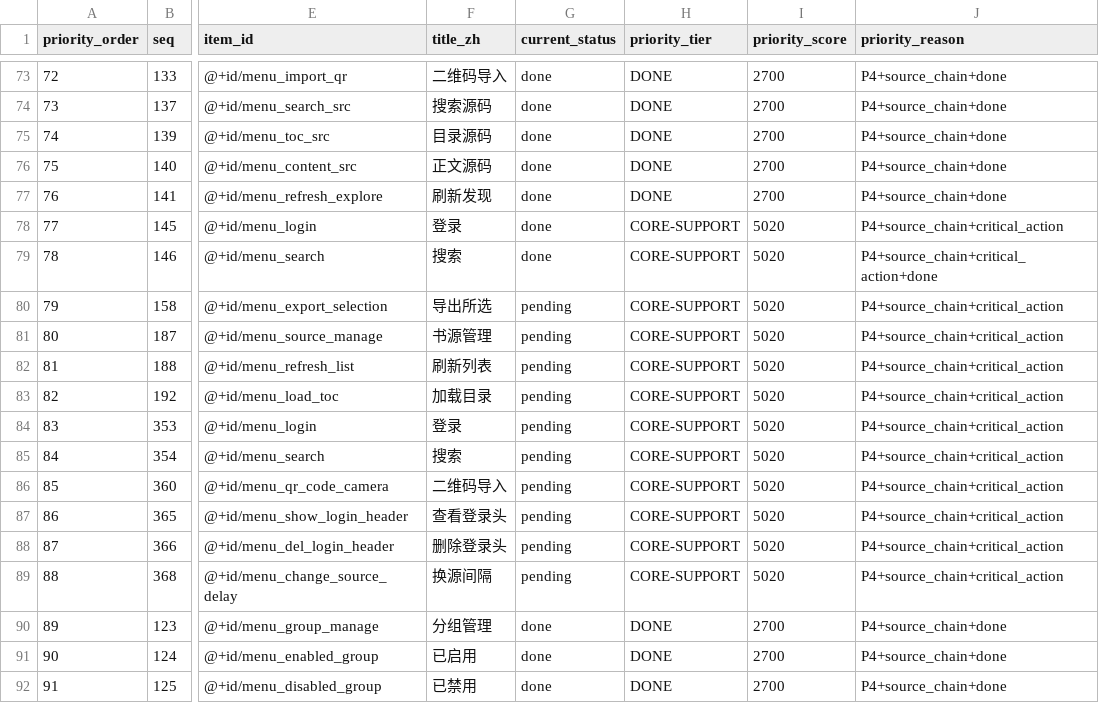
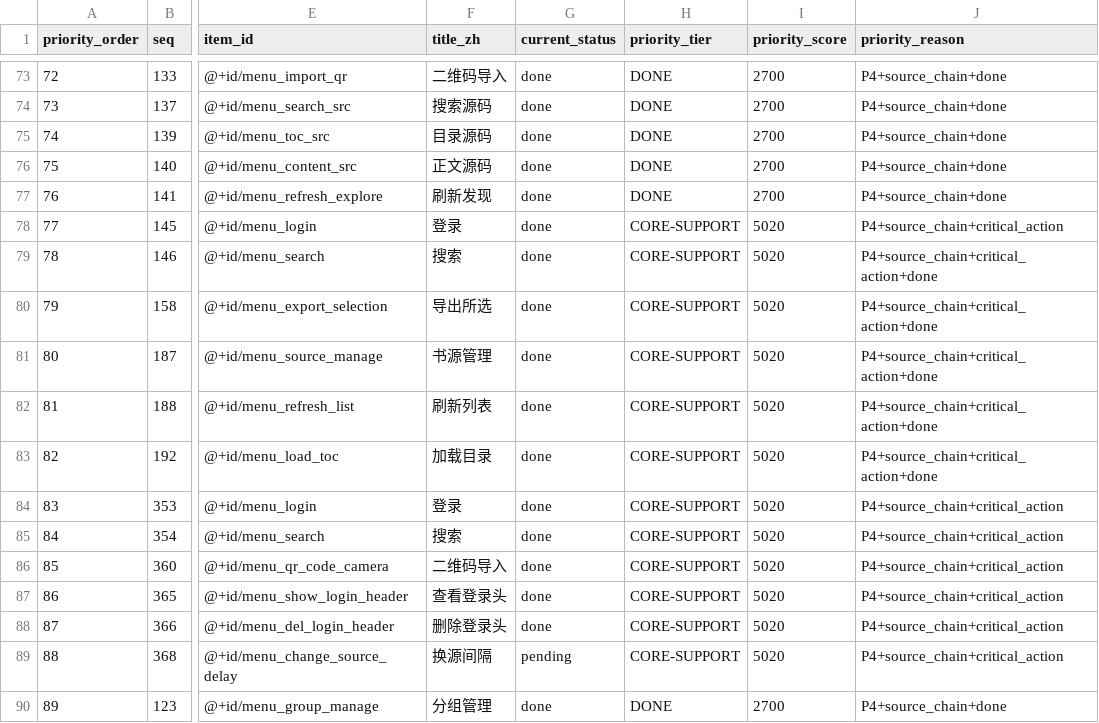
Before and after one commit to yhfdyip/soupreader, a CSV file: docs/plans/2026-02-21-legado-feature-priority-queue.csv, drawn as a sheet; only a part is shown, gaps mark what is left out; the shorter side is filled out with more unchanged rows; the diff covers the shown part only; the diff names each change by its address in the sheet, - before the commit and + after, or states it on an @@ line.

```diff
--- a/docs/plans/2026-02-21-legado-feature-priority-queue.csv
+++ b/docs/plans/2026-02-21-legado-feature-priority-queue.csv
-G80:G88 (current_status): pending
+G80:G88 (current_status): done
-J80:J83 (priority_reason): P4+source_chain+critical_action
+J80:J83 (priority_reason): P4+source_chain+critical_action+done
```
Also changed, not shown: 59 edited cells elsewhere in this file, 32 other files.
